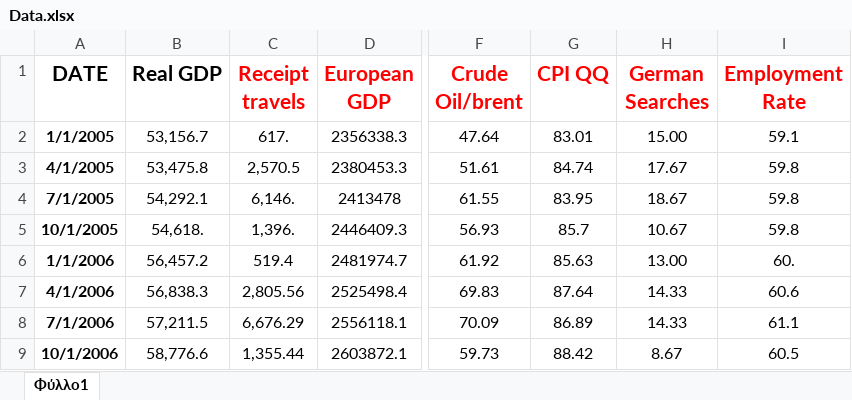
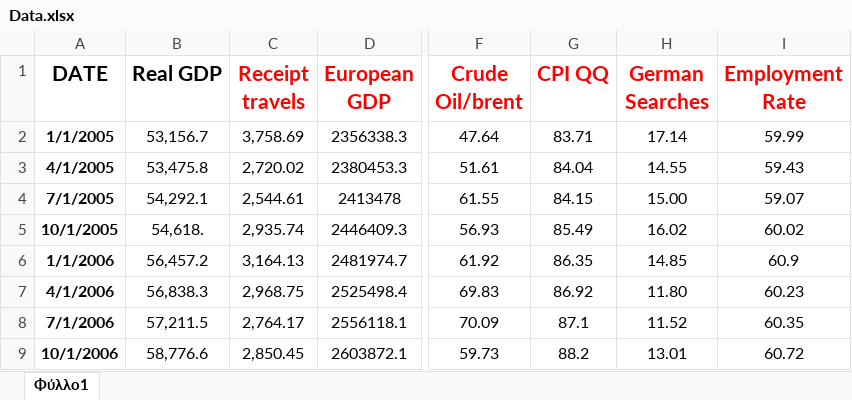
Before and after one commit to Scuplex/OLS-Modeling-and-Time-Series-Diagnostics-for-Forecasting-Greek-Real-GDP-Q3-, an Excel workbook: Data.xlsx, sheet Φύλλο1, drawn as a sheet; only a part is shown, gaps mark what is left out; values as stored, in another font and other column widths than the file's, no borders; the diff covers the shown part only; the diff names each change by its address in the sheet, - before the commit and + after, or states it on an @@ line.

```diff
--- a/Data.xlsx (sheet Φύλλο1)
+++ b/Data.xlsx (sheet Φύλλο1)
-C2 (Receipt travels): 617.
+C2 (Receipt travels): 3,758.69
-G2 (CPI QQ): 83.01
+G2 (CPI QQ): 83.71
-H2 (German Searches): 15.00
+H2 (German Searches): 17.14
-I2 (Employment Rate): 59.1
+I2 (Employment Rate): 59.99
-C3 (Receipt travels): 2,570.5
+C3 (Receipt travels): 2,720.02
-G3 (CPI QQ): 84.74
+G3 (CPI QQ): 84.04
-H3 (German Searches): 17.67
+H3 (German Searches): 14.55
-I3 (Employment Rate): 59.8
+I3 (Employment Rate): 59.43
-C4 (Receipt travels): 6,146.
+C4 (Receipt travels): 2,544.61
-G4 (CPI QQ): 83.95
+G4 (CPI QQ): 84.15
-H4 (German Searches): 18.67
+H4 (German Searches): 15.00
-I4 (Employment Rate): 59.8
+I4 (Employment Rate): 59.07
-C5 (Receipt travels): 1,396.
+C5 (Receipt travels): 2,935.74
-G5 (CPI QQ): 85.7
+G5 (CPI QQ): 85.49
-H5 (German Searches): 10.67
+H5 (German Searches): 16.02
-I5 (Employment Rate): 59.8
+I5 (Employment Rate): 60.02
-C6 (Receipt travels): 519.4
+C6 (Receipt travels): 3,164.13
-G6 (CPI QQ): 85.63
+G6 (CPI QQ): 86.35
-H6 (German Searches): 13.00
+H6 (German Searches): 14.85
-I6 (Employment Rate): 60.
+I6 (Employment Rate): 60.9
-C7 (Receipt travels): 2,805.56
+C7 (Receipt travels): 2,968.75
-G7 (CPI QQ): 87.64
+G7 (CPI QQ): 86.92
-H7 (German Searches): 14.33
+H7 (German Searches): 11.80
-I7 (Employment Rate): 60.6
+I7 (Employment Rate): 60.23
-C8 (Receipt travels): 6,676.29
+C8 (Receipt travels): 2,764.17
-G8 (CPI QQ): 86.89
+G8 (CPI QQ): 87.1
-H8 (German Searches): 14.33
+H8 (German Searches): 11.52
-I8 (Employment Rate): 61.1
+I8 (Employment Rate): 60.35
-C9 (Receipt travels): 1,355.44
+C9 (Receipt travels): 2,850.45
-G9 (CPI QQ): 88.42
+G9 (CPI QQ): 88.2
-H9 (German Searches): 8.67
+H9 (German Searches): 13.01
-I9 (Employment Rate): 60.5
+I9 (Employment Rate): 60.72
```
Also changed, not shown: 296 edited cells elsewhere in this sheet, 4 other files.
